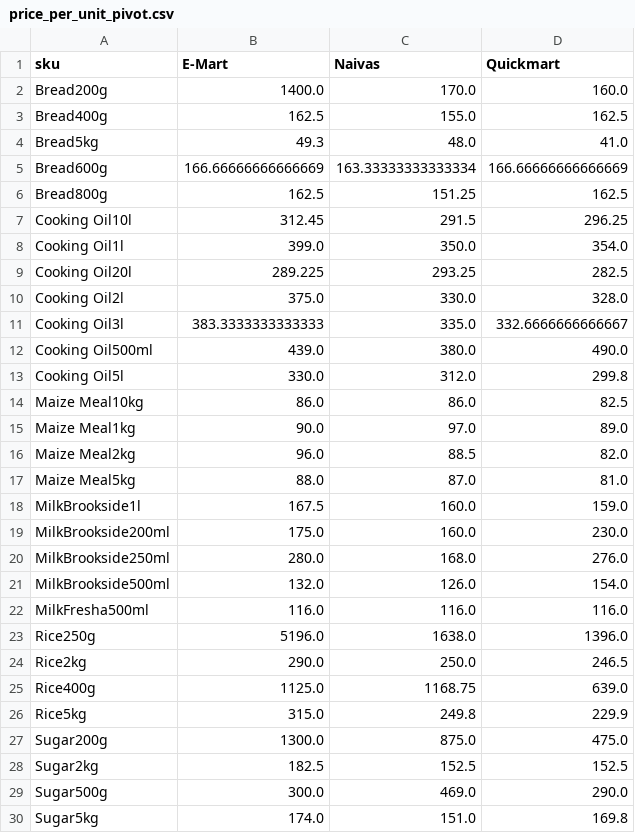
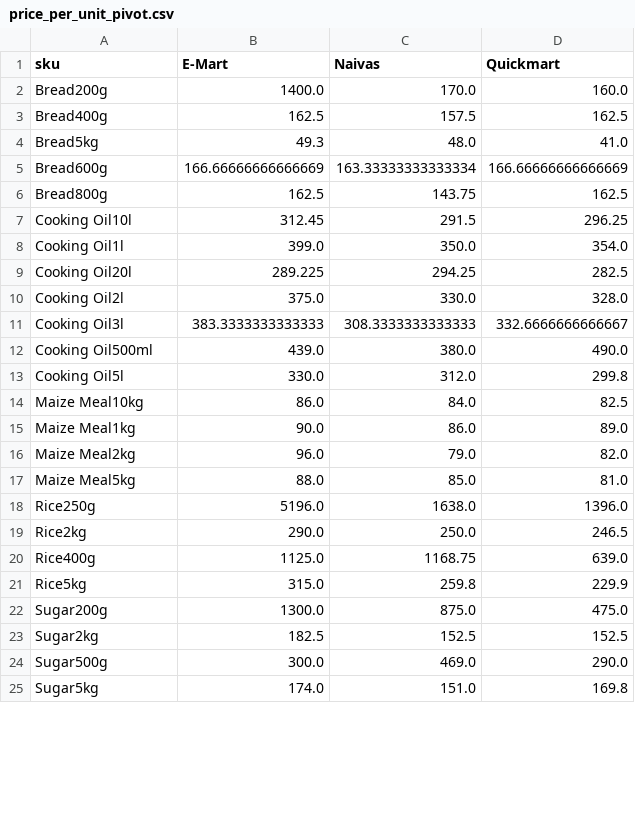
Before and after one commit to odawadavid/Webscraping, a CSV file: data/analytics/price_per_unit_pivot.csv, drawn as a sheet; only a part is shown; the diff covers the shown part only.

```diff
--- a/data/analytics/price_per_unit_pivot.csv
+++ b/data/analytics/price_per_unit_pivot.csv
@@ -2,22 +2,17 @@ sku,E-Mart,Naivas,Quickmart
 Bread200g,1400.0,170.0,160.0
-Bread400g,162.5,155.0,162.5
+Bread400g,162.5,157.5,162.5
 Bread5kg,49.3,48.0,41.0
 Bread600g,166.66666666666669,163.33333333333334,166.66666666666669
-Bread800g,162.5,151.25,162.5
+Bread800g,162.5,143.75,162.5
 Cooking Oil10l,312.45,291.5,296.25
 Cooking Oil1l,399.0,350.0,354.0
-Cooking Oil20l,289.225,293.25,282.5
+Cooking Oil20l,289.225,294.25,282.5
 Cooking Oil2l,375.0,330.0,328.0
-Cooking Oil3l,383.3333333333333,335.0,332.6666666666667
+Cooking Oil3l,383.3333333333333,308.3333333333333,332.6666666666667
 Cooking Oil500ml,439.0,380.0,490.0
 Cooking Oil5l,330.0,312.0,299.8
-Maize Meal10kg,86.0,86.0,82.5
-Maize Meal1kg,90.0,97.0,89.0
-Maize Meal2kg,96.0,88.5,82.0
-Maize Meal5kg,88.0,87.0,81.0
-MilkBrookside1l,167.5,160.0,159.0
-MilkBrookside200ml,175.0,160.0,230.0
-MilkBrookside250ml,280.0,168.0,276.0
-MilkBrookside500ml,132.0,126.0,154.0
-MilkFresha500ml,116.0,116.0,116.0
+Maize Meal10kg,86.0,84.0,82.5
+Maize Meal1kg,90.0,86.0,89.0
+Maize Meal2kg,96.0,79.0,82.0
+Maize Meal5kg,88.0,85.0,81.0
 Rice250g,5196.0,1638.0,1396.0
@@ -25,3 +20,3 @@ Rice2kg,290.0,250.0,246.5
 Rice400g,1125.0,1168.75,639.0
-Rice5kg,315.0,249.8,229.9
+Rice5kg,315.0,259.8,229.9
 Sugar200g,1300.0,875.0,475.0
```
Also changed, not shown: 2 edited cells elsewhere in this file, data/raw/quickmart.csv, 5 other files.
